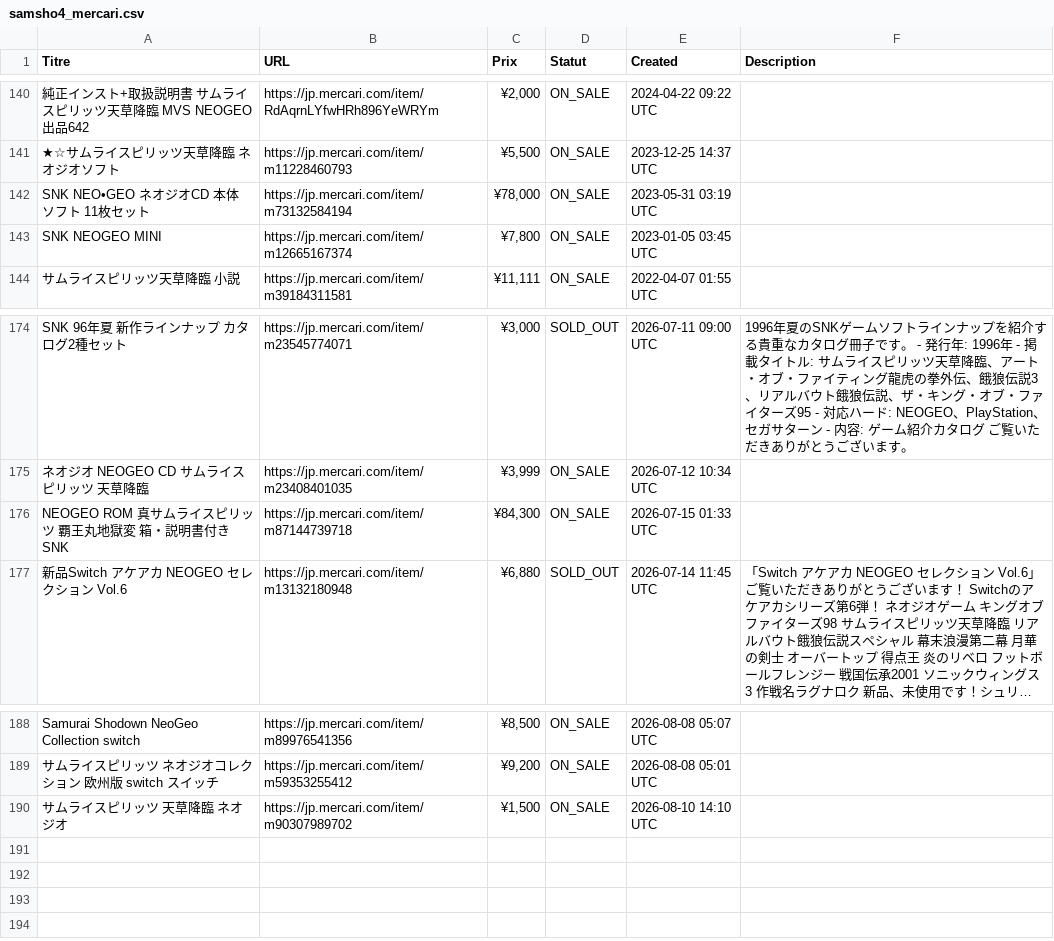
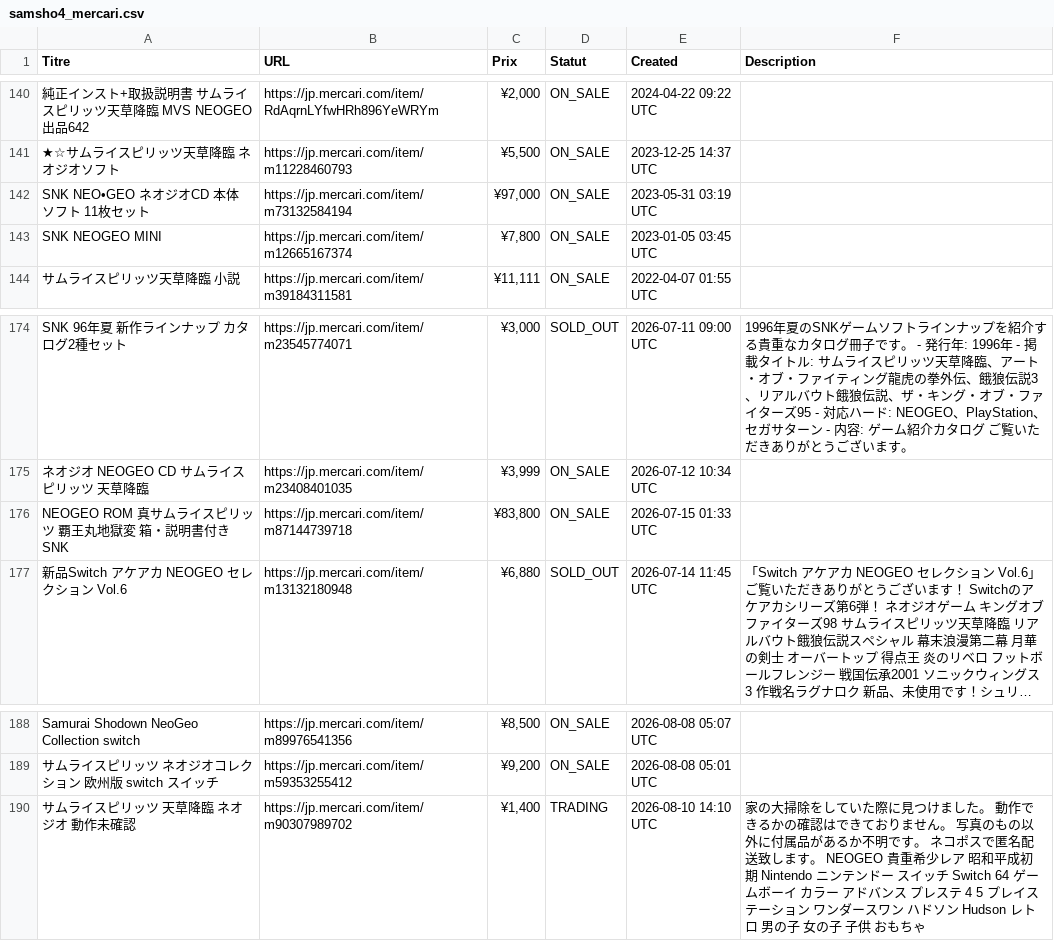
Before and after one commit to ltupin/stats-aes, a CSV file: data/raw/samsho4_mercari.csv, drawn as a sheet; only a part is shown, gaps mark what is left out; long unchanged cells end in …; the diff names each change by its address in the sheet, - before the commit and + after, or states it on an @@ line.

```diff
--- a/data/raw/samsho4_mercari.csv
+++ b/data/raw/samsho4_mercari.csv
-C142 (Prix): ¥78,000
+C142 (Prix): ¥97,000
-C176 (Prix): ¥84,300
+C176 (Prix): ¥83,800
-A190 (Titre): サムライスピリッツ 天草降臨 ネオジオ
+A190 (Titre): サムライスピリッツ 天草降臨 ネオジオ 動作未確認
-C190 (Prix): ¥1,500
+C190 (Prix): ¥1,400
-D190 (Statut): ON_SALE
+D190 (Statut): TRADING
-F190 (Description): (empty)
+F190 (Description): 家の大掃除をしていた際に見つけました。 動作できるかの確認はできておりません。 写真のもの以外に付属品があるか不明です。 ネコポスで匿名配送致します。 NEOGEO 貴重希少レア 昭和平成初期 Nintendo ニンテンドー スイッチ Switch 64 ゲームボーイ カラー アドバンス プレステ 4 5 プレイステーション ワンダースワン ハドソン Hudson レトロ 男の子 女の子 子供 おもちゃ
```
Also changed, not shown: data/filtered/samsho2_filtered.csv, data/raw/aof2_mercari.csv, 52 other files.
